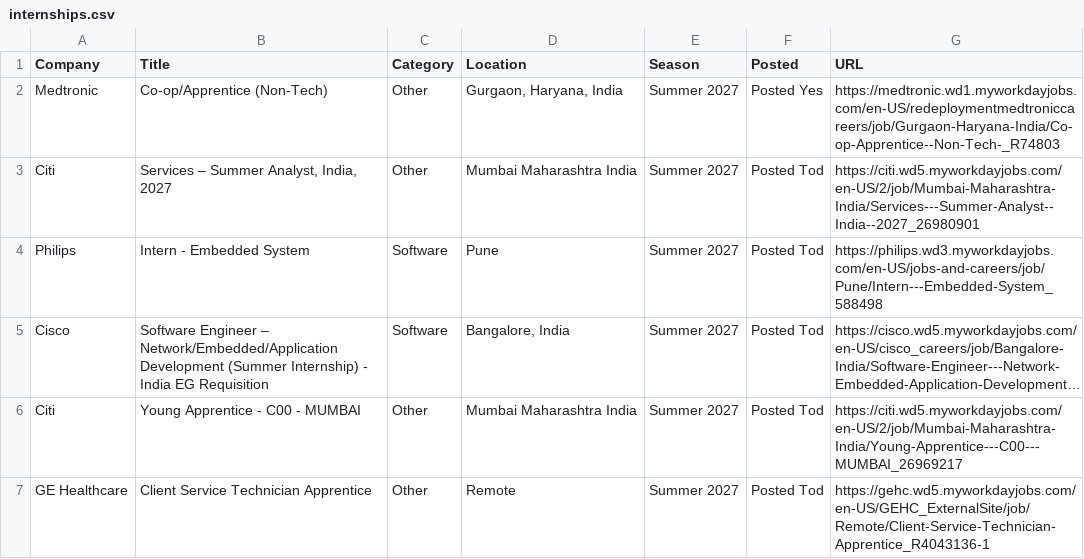
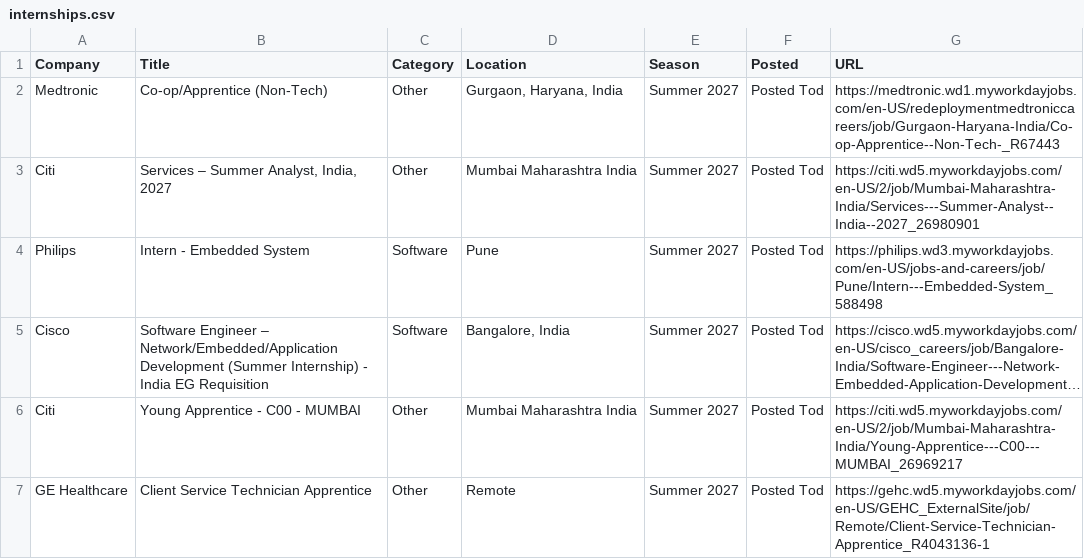
Before and after one commit to 10vulture1005/interns-work, a CSV file: data/internships.csv, drawn as a sheet; only a part is shown; long unchanged cells end in ….

Commit message:
chore: update internships (2026-08-26 10:58 UTC)

```diff
--- a/data/internships.csv
+++ b/data/internships.csv
@@ -1,3 +1,3 @@
 Company,Title,Category,Location,Season,Posted,URL
-Medtronic,Co-op/Apprentice (Non-Tech),Other,"Gurgaon, Haryana, India",Summer 2027,Posted Yes,https://medtronic.wd1.myworkdayjobs.com/en-US/redeploymentmedtroniccareers/job/Gurgaon-Haryana-India/Co-op-Apprentice--Non-Tech-_R74803
+Medtronic,Co-op/Apprentice (Non-Tech),Other,"Gurgaon, Haryana, India",Summer 2027,Posted Tod,https://medtronic.wd1.myworkdayjobs.com/en-US/redeploymentmedtroniccareers/job/Gurgaon-Haryana-India/Co-op-Apprentice--Non-Tech-_R67443
 Citi,"Services – Summer Analyst, India, 2027",Other,Mumbai Maharashtra India,Summer 2027,Posted Tod,https://citi.wd5.myworkdayjobs.com/en-US/2/job/Mumbai-Maharashtra-India/Services---Summer-Analyst--India--2027_26980901
```
Also changed, not shown: 9 other files.
